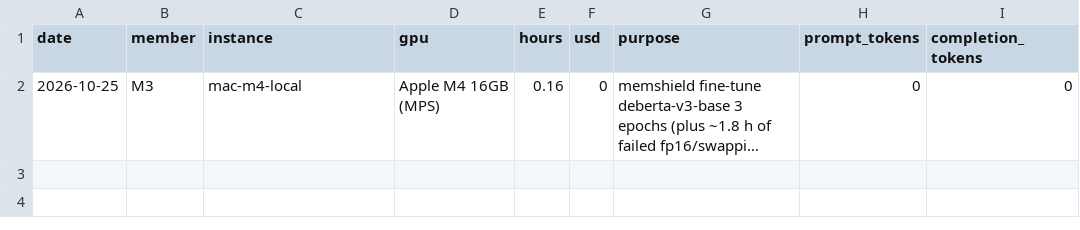
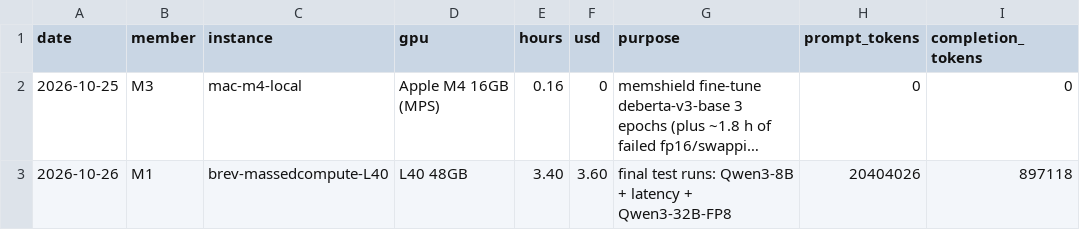
Before and after one commit to bm2772/MemLedger, a CSV file: infra/budget.csv, drawn as a sheet; long unchanged cells end in …; the diff names each change by its address in the sheet, - before the commit and + after, or states it on an @@ line.

```diff
--- a/infra/budget.csv
+++ b/infra/budget.csv
+row 3: 2026-10-26 | M1 | brev-massedcompute-L40 | L40 48GB | 3.40 | 3.60 | final test runs: Qwen3-8B + latency + Qwen3-32B-FP8 | 20404026 | 897118
```
Also changed, not shown: 4 other files.
